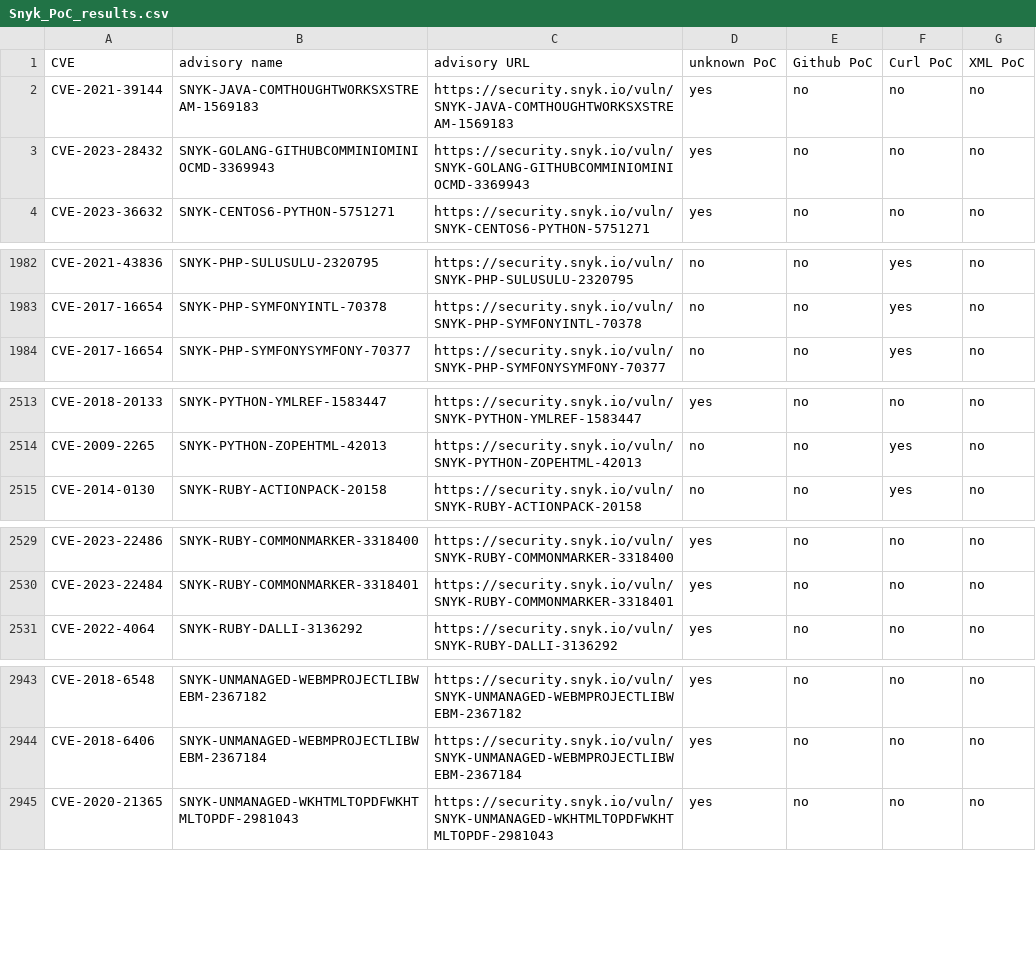
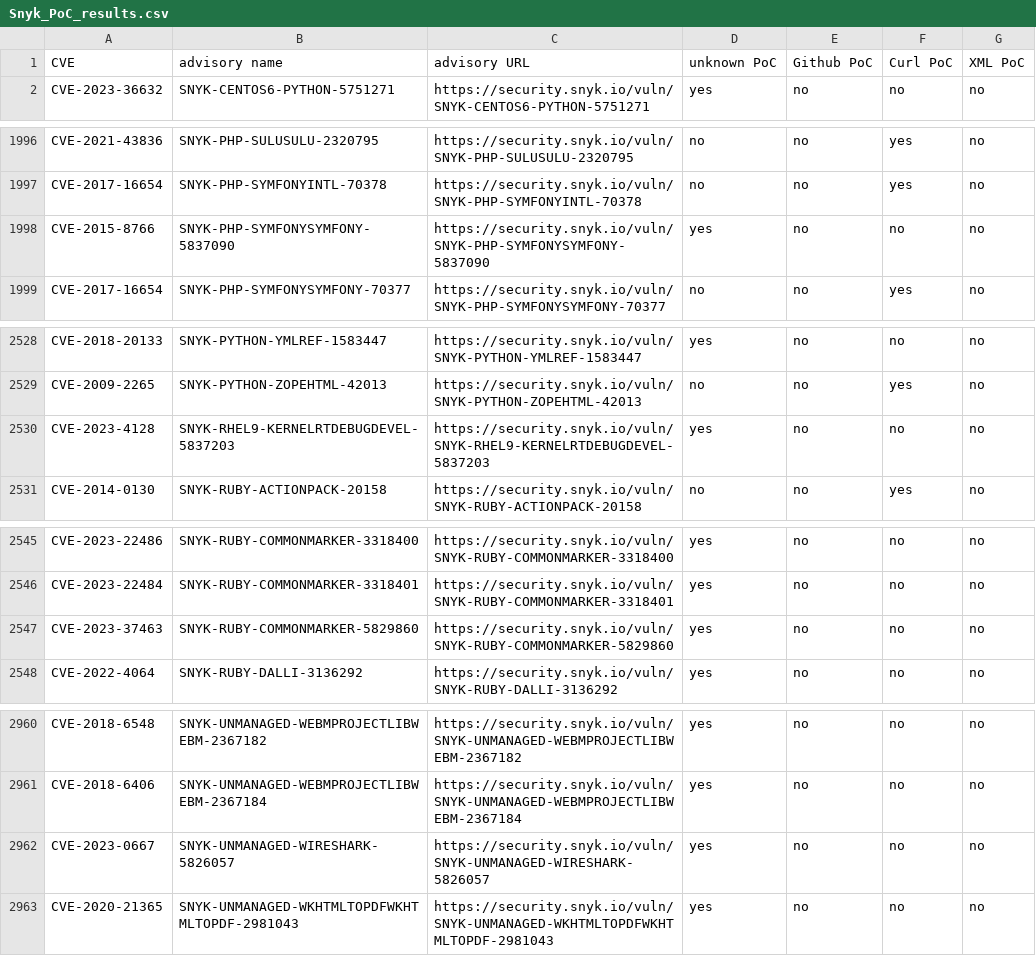
Before and after one commit to e-m-b-a/emba, a CSV file: config/Snyk_PoC_results.csv, drawn as a sheet; only a part is shown, gaps mark what is left out; the diff covers the shown part only.

Commit message:
Update Snyk database

```diff
--- a/config/Snyk_PoC_results.csv
+++ b/config/Snyk_PoC_results.csv
@@ -1,4 +1,2 @@
 CVE;advisory name;advisory URL;unknown PoC;Github PoC;Curl PoC;XML PoC;
-CVE-2021-39144;SNYK-JAVA-COMTHOUGHTWORKSXSTREAM-1569183;https://security.snyk.io/vuln/SNYK-JAVA-COMTHOUGHTWORKSXSTREAM-1569183;yes;no;no;no;
-CVE-2023-28432;SNYK-GOLANG-GITHUBCOMMINIOMINIOCMD-3369943;https://security.snyk.io/vuln/SNYK-GOLANG-GITHUBCOMMINIOMINIOCMD-3369943;yes;no;no;no;
 CVE-2023-36632;SNYK-CENTOS6-PYTHON-5751271;https://security.snyk.io/vuln/SNYK-CENTOS6-PYTHON-5751271;yes;no;no;no;
@@ -1983,2 +1997,3 @@ CVE-2021-43836;SNYK-PHP-SULUSULU-2320795;https://security.snyk.io/vuln/SNYK-PHP-
 CVE-2017-16654;SNYK-PHP-SYMFONYINTL-70378;https://security.snyk.io/vuln/SNYK-PHP-SYMFONYINTL-70378;no;no;yes;no;
+CVE-2015-8766;SNYK-PHP-SYMFONYSYMFONY-5837090;https://security.snyk.io/vuln/SNYK-PHP-SYMFONYSYMFONY-5837090;yes;no;no;no;
 CVE-2017-16654;SNYK-PHP-SYMFONYSYMFONY-70377;https://security.snyk.io/vuln/SNYK-PHP-SYMFONYSYMFONY-70377;no;no;yes;no;
@@ -2514,2 +2529,3 @@ CVE-2018-20133;SNYK-PYTHON-YMLREF-1583447;https://security.snyk.io/vuln/SNYK-PYT
 CVE-2009-2265;SNYK-PYTHON-ZOPEHTML-42013;https://security.snyk.io/vuln/SNYK-PYTHON-ZOPEHTML-42013;no;no;yes;no;
+CVE-2023-4128;SNYK-RHEL9-KERNELRTDEBUGDEVEL-5837203;https://security.snyk.io/vuln/SNYK-RHEL9-KERNELRTDEBUGDEVEL-5837203;yes;no;no;no;
 CVE-2014-0130;SNYK-RUBY-ACTIONPACK-20158;https://security.snyk.io/vuln/SNYK-RUBY-ACTIONPACK-20158;no;no;yes;no;
@@ -2530,2 +2546,3 @@ CVE-2023-22486;SNYK-RUBY-COMMONMARKER-3318400;https://security.snyk.io/vuln/SNYK
 CVE-2023-22484;SNYK-RUBY-COMMONMARKER-3318401;https://security.snyk.io/vuln/SNYK-RUBY-COMMONMARKER-3318401;yes;no;no;no;
+CVE-2023-37463;SNYK-RUBY-COMMONMARKER-5829860;https://security.snyk.io/vuln/SNYK-RUBY-COMMONMARKER-5829860;yes;no;no;no;
 CVE-2022-4064;SNYK-RUBY-DALLI-3136292;https://security.snyk.io/vuln/SNYK-RUBY-DALLI-3136292;yes;no;no;no;
@@ -2944,2 +2961,3 @@ CVE-2018-6548;SNYK-UNMANAGED-WEBMPROJECTLIBWEBM-2367182;https://security.snyk.io
 CVE-2018-6406;SNYK-UNMANAGED-WEBMPROJECTLIBWEBM-2367184;https://security.snyk.io/vuln/SNYK-UNMANAGED-WEBMPROJECTLIBWEBM-2367184;yes;no;no;no;
+CVE-2023-0667;SNYK-UNMANAGED-WIRESHARK-5826057;https://security.snyk.io/vuln/SNYK-UNMANAGED-WIRESHARK-5826057;yes;no;no;no;
 CVE-2020-21365;SNYK-UNMANAGED-WKHTMLTOPDFWKHTMLTOPDF-2981043;https://security.snyk.io/vuln/SNYK-UNMANAGED-WKHTMLTOPDFWKHTMLTOPDF-2981043;yes;no;no;no;
```
Also changed, not shown: 17 added rows, 3 moved rows and 1 edited cell elsewhere in this file.
